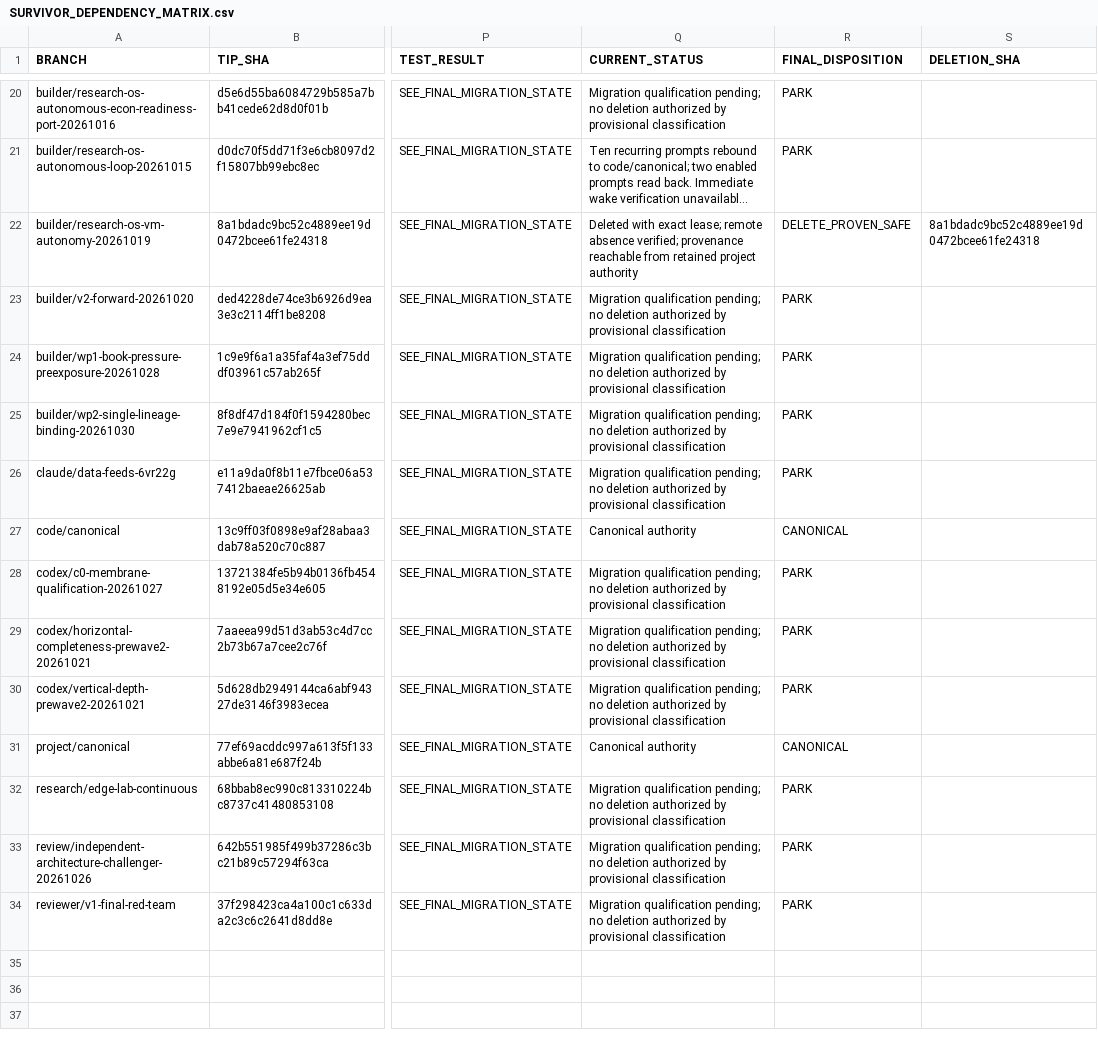
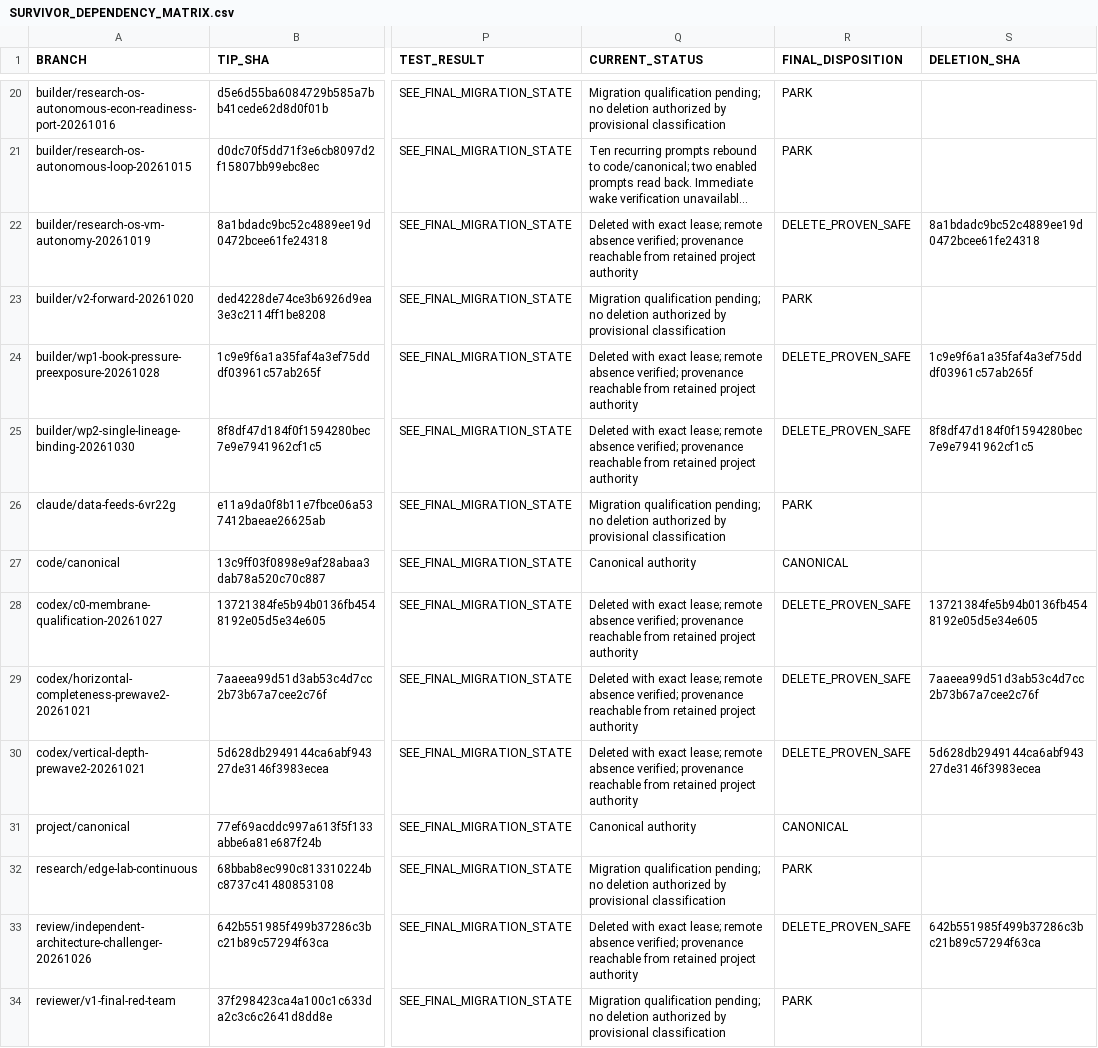
Before and after one commit to fahimahmedb/Quant-Trade, a CSV file: governance/cleanup-20261101/SURVIVOR_DEPENDENCY_MATRIX.csv, drawn as a sheet; only a part is shown, gaps mark what is left out; long unchanged cells end in …; the diff names each change by its address in the sheet, - before the commit and + after, or states it on an @@ line.

Commit message:
migration: record 6 exact lease retirement outcomes

```diff
--- a/governance/cleanup-20261101/SURVIVOR_DEPENDENCY_MATRIX.csv
+++ b/governance/cleanup-20261101/SURVIVOR_DEPENDENCY_MATRIX.csv
-Q24:Q25 (CURRENT_STATUS): Migration qualification pending; no deletion authorized by provisional classification
+Q24:Q25 (CURRENT_STATUS): Deleted with exact lease; remote absence verified; provenance reachable from retained project authority
-R24:R25 (FINAL_DISPOSITION): PARK
+R24:R25 (FINAL_DISPOSITION): DELETE_PROVEN_SAFE
-S24 (DELETION_SHA): (empty)
+S24 (DELETION_SHA): 1c9e9f6a1a35faf4a3ef75dddf03961c57ab265f
-S25 (DELETION_SHA): (empty)
+S25 (DELETION_SHA): 8f8df47d184f0f1594280bec7e9e7941962cf1c5
-Q28:Q30 (CURRENT_STATUS): Migration qualification pending; no deletion authorized by provisional classification
+Q28:Q30 (CURRENT_STATUS): Deleted with exact lease; remote absence verified; provenance reachable from retained project authority
-R28:R30 (FINAL_DISPOSITION): PARK
+R28:R30 (FINAL_DISPOSITION): DELETE_PROVEN_SAFE
-S28 (DELETION_SHA): (empty)
+S28 (DELETION_SHA): 13721384fe5b94b0136fb4548192e05d5e34e605
-S29 (DELETION_SHA): (empty)
+S29 (DELETION_SHA): 7aaeea99d51d3ab53c4d7cc2b73b67a7cee2c76f
-S30 (DELETION_SHA): (empty)
+S30 (DELETION_SHA): 5d628db2949144ca6abf94327de3146f3983ecea
-Q33 (CURRENT_STATUS): Migration qualification pending; no deletion authorized by provisional classification
+Q33 (CURRENT_STATUS): Deleted with exact lease; remote absence verified; provenance reachable from retained project authority
-R33 (FINAL_DISPOSITION): PARK
+R33 (FINAL_DISPOSITION): DELETE_PROVEN_SAFE
-S33 (DELETION_SHA): (empty)
+S33 (DELETION_SHA): 642b551985f499b37286c3bc21b89c57294f63ca
```
Also changed, not shown: 2 other files.
